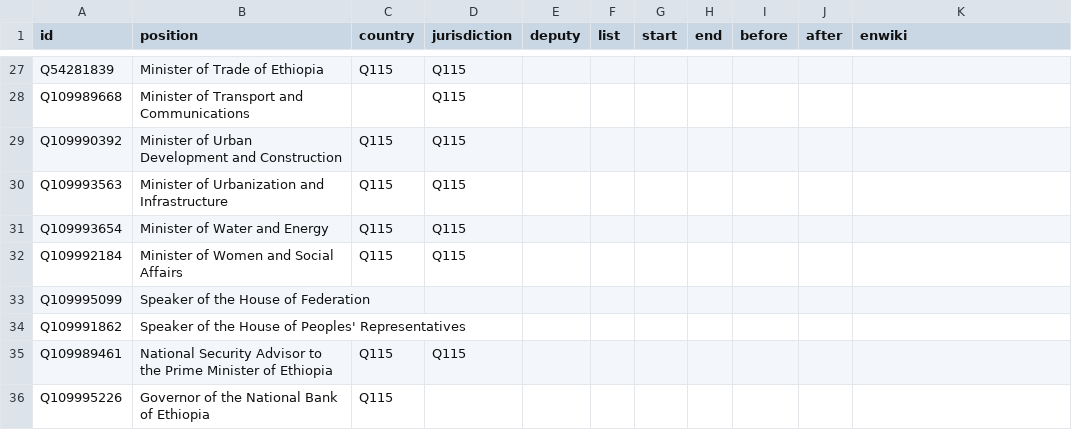
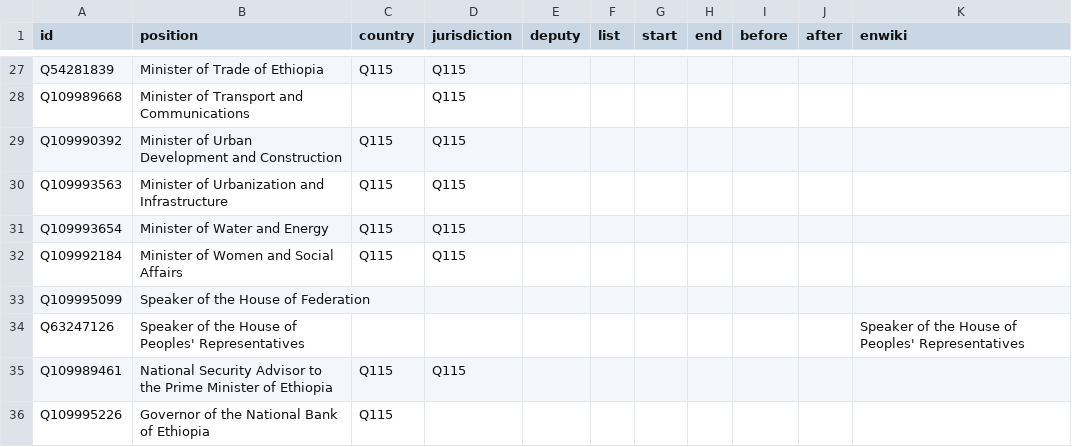
Before and after one commit to every-politician-scrapers/ethiopia-ministers, a CSV file: html/positions.csv, drawn as a sheet; only a part is shown, gaps mark what is left out; removed rows and columns are numbered as before the commit, all else as after; the diff names each change by its address in the sheet, - before the commit and + after, or states it on an @@ line.

```diff
--- a/html/positions.csv
+++ b/html/positions.csv
-row 34: Q109991862 | Speaker of the House of Peoples' Representatives
+row 34: Q63247126 | Speaker of the House of Peoples' Representatives |  |  |  |  |  |  |  |  | Speaker of the House of Peoples' Representatives
```
Also changed, not shown: html/holders21.csv.
